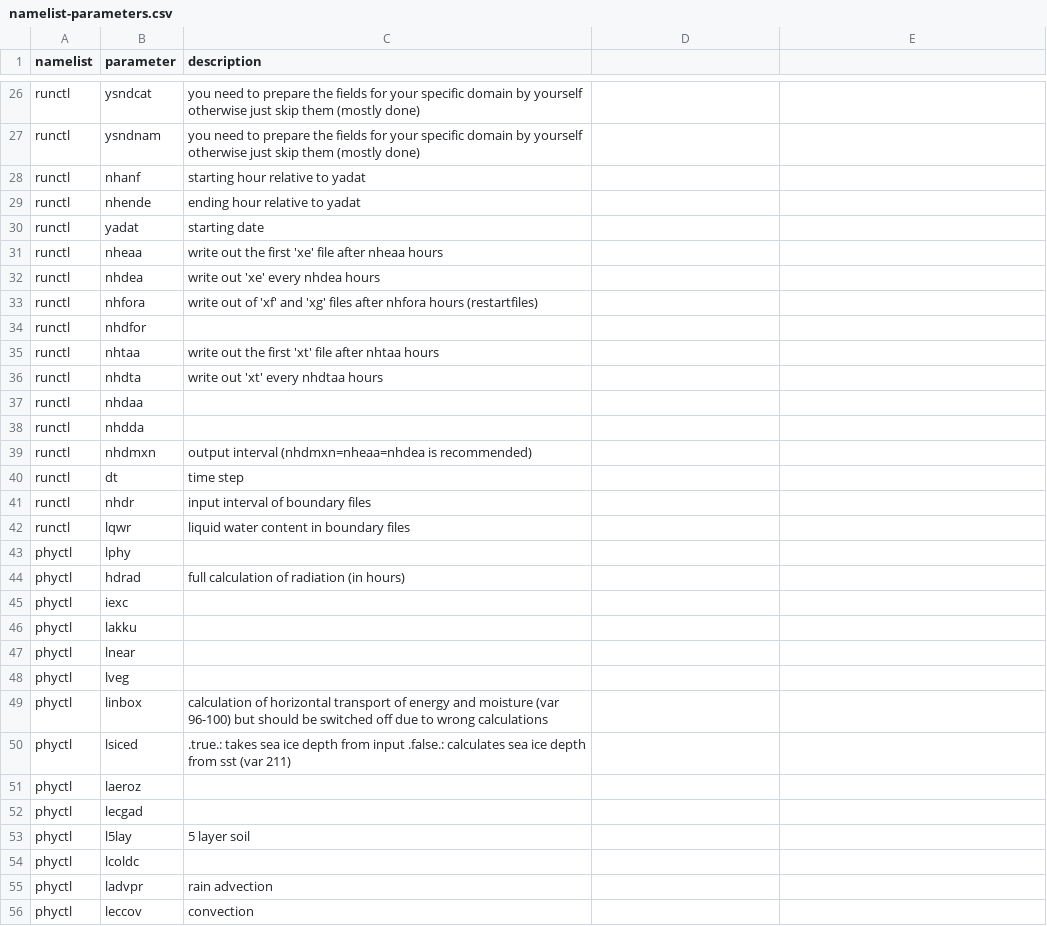
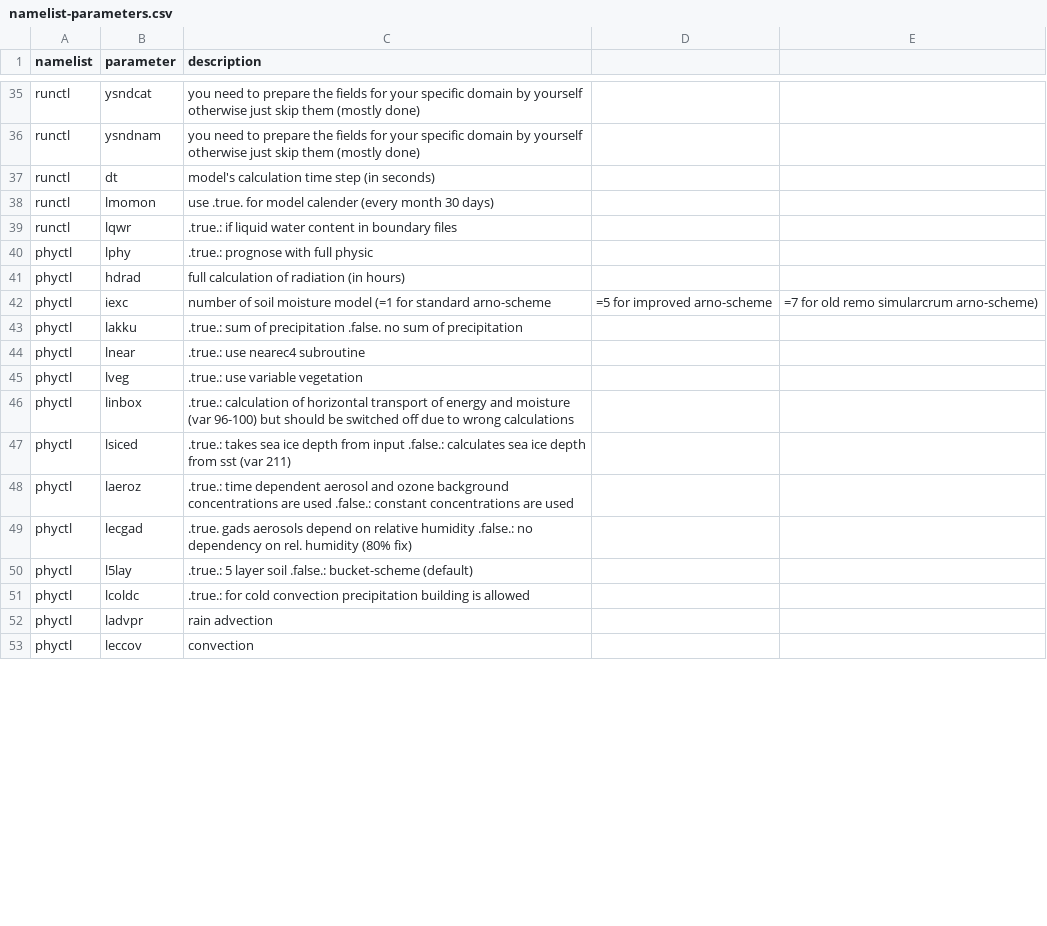
Before and after one commit to remo-rcm/tables, a CSV file: namelist/namelist-parameters.csv, drawn as a sheet; only a part is shown, gaps mark what is left out; the diff covers the shown part only.

Commit message:
Update namelist-parameters.csv

```diff
--- a/namelist/namelist-parameters.csv
+++ b/namelist/namelist-parameters.csv
@@ -27,29 +36,17 @@ runctl,ysndcat,you need to prepare the fields for your specific domain by yourse
 runctl,ysndnam,you need to prepare the fields for your specific domain by yourself otherwise just skip them (mostly done)
-runctl,nhanf,starting hour relative to yadat
-runctl,nhende,ending hour relative to yadat
-runctl,yadat,starting date
-runctl,nheaa,write out the first 'xe' file after nheaa hours
-runctl,nhdea,write out 'xe' every nhdea hours
-runctl,nhfora,write out of 'xf' and 'xg' files after nhfora hours (restartfiles)
-runctl,nhdfor,
-runctl,nhtaa,write out the first 'xt' file after nhtaa hours
-runctl,nhdta,write out 'xt' every nhdtaa hours
-runctl,nhdaa,
-runctl,nhdda,
-runctl,nhdmxn,output interval (nhdmxn=nheaa=nhdea is recommended)
-runctl,dt,time step
-runctl,nhdr,input interval of boundary files
-runctl,lqwr,liquid water content in boundary files
-phyctl,lphy,
+runctl,dt,model's calculation time step (in seconds)
+runctl,lmomon,use .true. for model calender (every month 30 days)
+runctl,lqwr,.true.: if liquid water content in boundary files
+phyctl,lphy,.true.: prognose with full physic
 phyctl,hdrad,full calculation of radiation (in hours)
-phyctl,iexc,
-phyctl,lakku,
-phyctl,lnear,
-phyctl,lveg,
-phyctl,linbox,calculation of horizontal transport of energy and moisture (var 96-100) but should be switched off due to wrong calculations
+phyctl,iexc,number of soil moisture model (=1 for standard arno-scheme, =5 for improved arno-scheme, =7 for old remo simularcrum arno-scheme)
+phyctl,lakku,.true.: sum of precipitation .false. no sum of precipitation
+phyctl,lnear,.true.: use nearec4 subroutine
+phyctl,lveg,.true.: use variable vegetation
+phyctl,linbox,.true.: calculation of horizontal transport of energy and moisture (var 96-100) but should be switched off due to wrong calculations
 phyctl,lsiced,.true.: takes sea ice depth from input .false.: calculates sea ice depth from sst (var 211)
-phyctl,laeroz,
-phyctl,lecgad,
-phyctl,l5lay,5 layer soil
-phyctl,lcoldc,
+phyctl,laeroz,.true.: time dependent aerosol and ozone background concentrations are used .false.: constant concentrations are used
+phyctl,lecgad,.true. gads aerosols depend on relative humidity .false.: no dependency on rel. humidity (80% fix)
+phyctl,l5lay,.true.: 5 layer soil .false.: bucket-scheme (default)
+phyctl,lcoldc,.true.: for cold convection precipitation building is allowed
 phyctl,ladvpr,rain advection
```
Also changed, not shown: 2 added rows, 2 removed rows and 9 edited cells elsewhere in this file.
